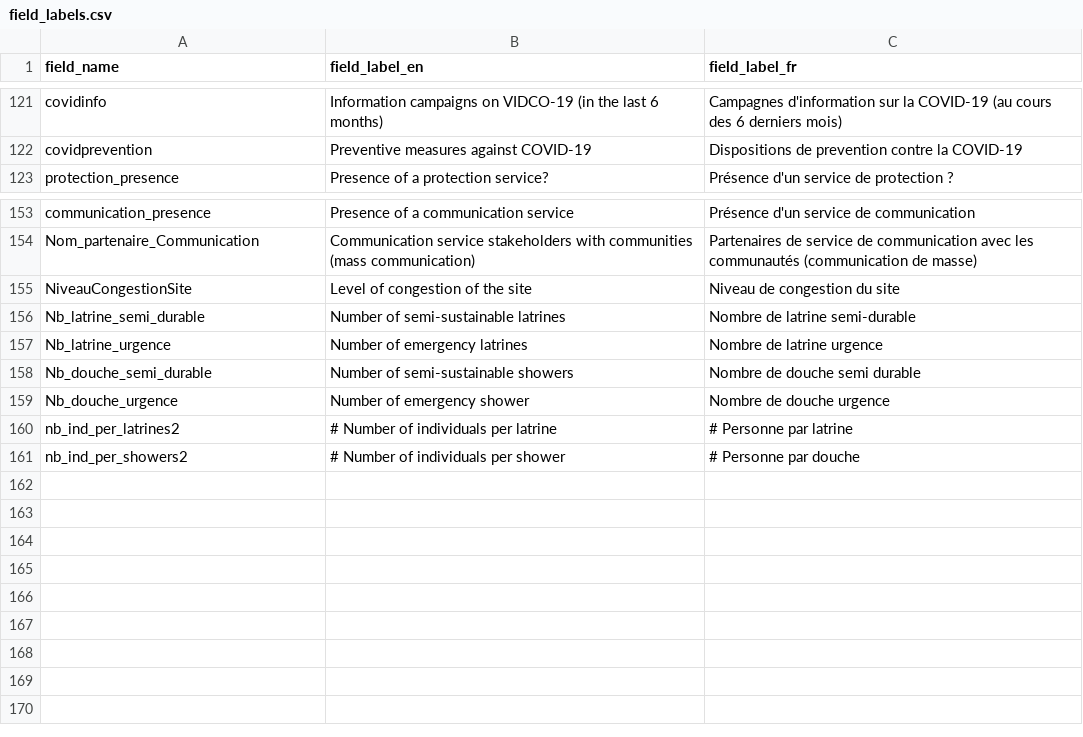
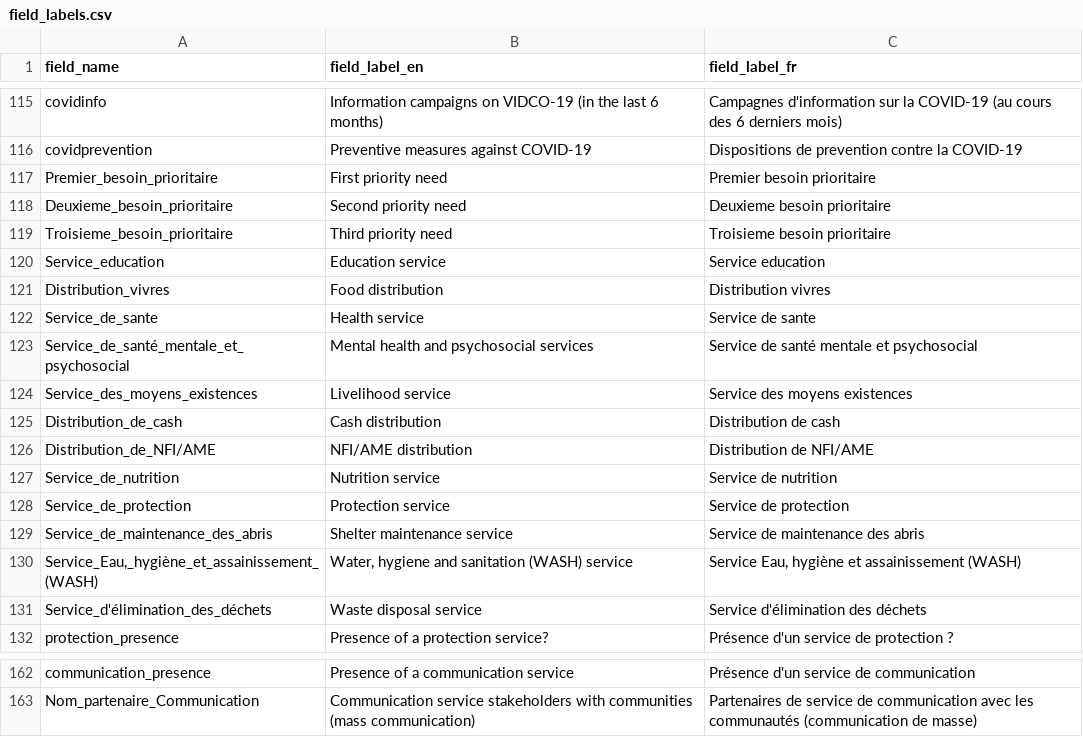
Before and after one commit to CartONG/opsmap-datasets, a CSV file: burkina-faso/FDF/field_labels.csv, drawn as a sheet; only a part is shown, gaps mark what is left out; the diff covers the shown part only.

Commit message:
Update field_labels.csv
update label (data add/remove in submission rules)

```diff
--- a/burkina-faso/FDF/field_labels.csv
+++ b/burkina-faso/FDF/field_labels.csv
@@ -122,2 +116,17 @@ covidinfo;Information campaigns on VIDCO-19 (in the last 6 months);Campagnes d'i
 covidprevention;Preventive measures against COVID-19;Dispositions de prevention contre la COVID-19
+Premier_besoin_prioritaire;First priority need;Premier besoin prioritaire
+Deuxieme_besoin_prioritaire;Second priority need;Deuxieme besoin prioritaire
+Troisieme_besoin_prioritaire;Third priority need;Troisieme besoin prioritaire
+Service_education;Education service;Service education
+Distribution_vivres;Food distribution;Distribution vivres
+Service_de_sante;Health service;Service de sante
+Service_de_santé_mentale_et_psychosocial;Mental health and psychosocial services;Service de santé mentale et psychosocial
+Service_des_moyens_existences;Livelihood service;Service des moyens existences
+Distribution_de_cash;Cash distribution;Distribution de cash
+Distribution_de_NFI/AME;NFI/AME distribution;Distribution de NFI/AME
+Service_de_nutrition;Nutrition service;Service de nutrition
+Service_de_protection;Protection service;Service de protection
+Service_de_maintenance_des_abris;Shelter maintenance service;Service de maintenance des abris
+Service_Eau,_hygiène_et_assainissement_(WASH);Water, hygiene and sanitation (WASH) service;Service Eau, hygiène et assainissement (WASH)
+Service_d'élimination_des_déchets;Waste disposal service;Service d'élimination des déchets
 protection_presence;Presence of a protection service?;Présence d'un service de protection ?
@@ -154,8 +163 @@ communication_presence;Presence of a communication service;Présence d'un servic
 Nom_partenaire_Communication;Communication service stakeholders with communities (mass communication);Partenaires de service de communication avec les communautés (communication de masse)
-NiveauCongestionSite;Level of congestion of the site;Niveau de congestion du site
-Nb_latrine_semi_durable;Number of semi-sustainable latrines;Nombre de latrine semi-durable
-Nb_latrine_urgence;Number of emergency latrines;Nombre de latrine urgence
-Nb_douche_semi_durable;Number of semi-sustainable showers;Nombre de douche semi durable
-Nb_douche_urgence;Number of emergency shower;Nombre de douche urgence
-nb_ind_per_latrines2;# Number of individuals per latrine;# Personne par latrine
-nb_ind_per_showers2;# Number of individuals per shower;# Personne par douche
```
Also changed, not shown: 8 added rows, 17 removed rows, 1 moved row and 1 edited cell elsewhere in this file.
